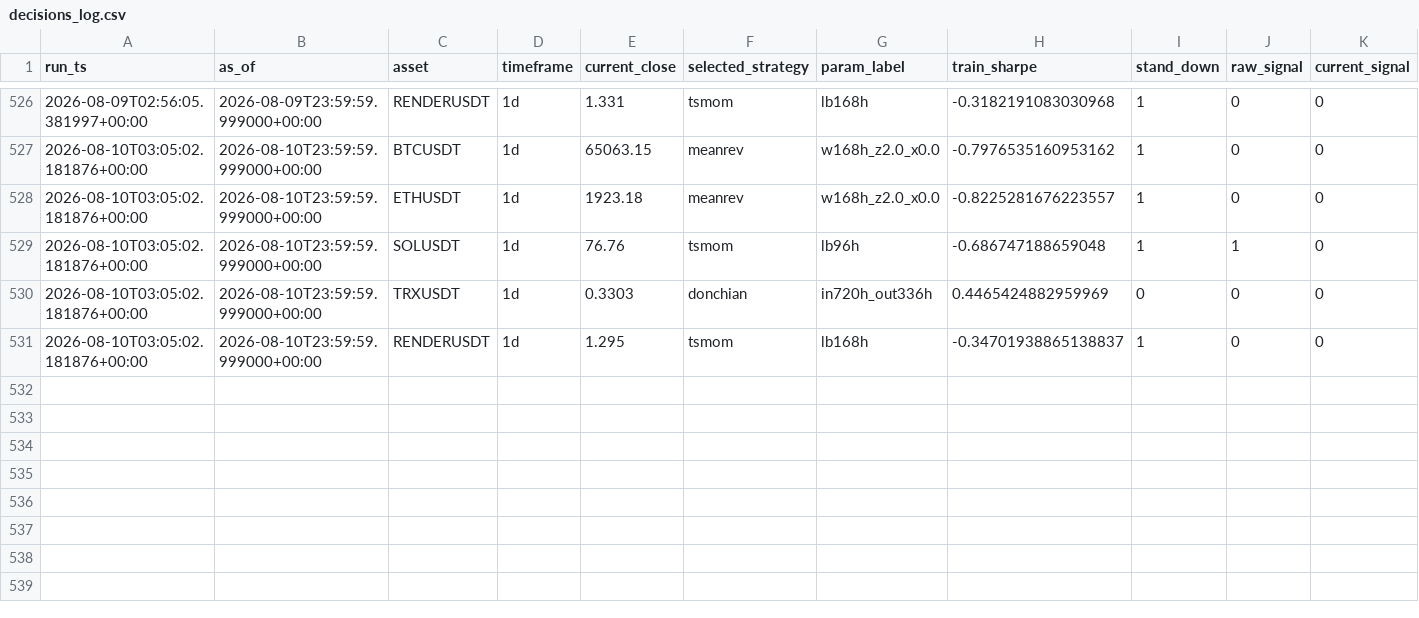
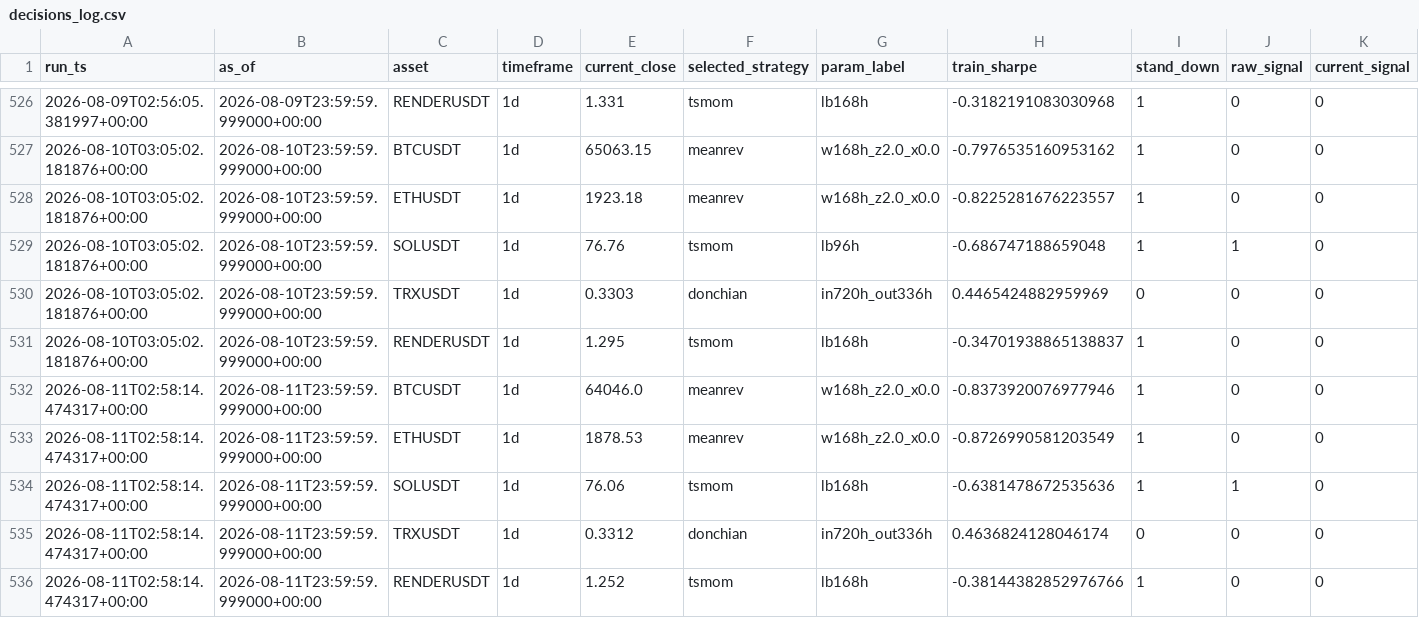
Before and after one commit to Matthew-Kurniawan/crypto-paper-trade, a CSV file: data/processed/live/decisions_log.csv, drawn as a sheet; only a part is shown, gaps mark what is left out; rows hold the shown columns only; the diff names each change by its address in the sheet, - before the commit and + after, or states it on an @@ line.

```diff
--- a/data/processed/live/decisions_log.csv
+++ b/data/processed/live/decisions_log.csv
+row 532: 2026-08-11T02:58:14.474317+00:00 | 2026-08-11T23:59:59.999000+00:00 | BTCUSDT | 1d | 64046.0 | meanrev | w168h_z2.0_x0.0 | -0.8373920076977946 | 1 | 0 | 0
+row 533: 2026-08-11T02:58:14.474317+00:00 | 2026-08-11T23:59:59.999000+00:00 | ETHUSDT | 1d | 1878.53 | meanrev | w168h_z2.0_x0.0 | -0.8726990581203549 | 1 | 0 | 0
+row 534: 2026-08-11T02:58:14.474317+00:00 | 2026-08-11T23:59:59.999000+00:00 | SOLUSDT | 1d | 76.06 | tsmom | lb168h | -0.6381478672535636 | 1 | 1 | 0
+row 535: 2026-08-11T02:58:14.474317+00:00 | 2026-08-11T23:59:59.999000+00:00 | TRXUSDT | 1d | 0.3312 | donchian | in720h_out336h | 0.4636824128046174 | 0 | 0 | 0
+row 536: 2026-08-11T02:58:14.474317+00:00 | 2026-08-11T23:59:59.999000+00:00 | RENDERUSDT | 1d | 1.252 | tsmom | lb168h | -0.38144382852976766 | 1 | 0 | 0
```
Also changed, not shown: 5 other files.
